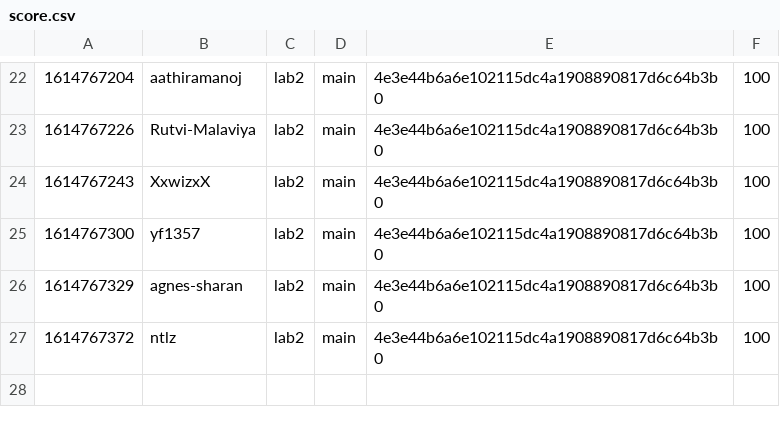
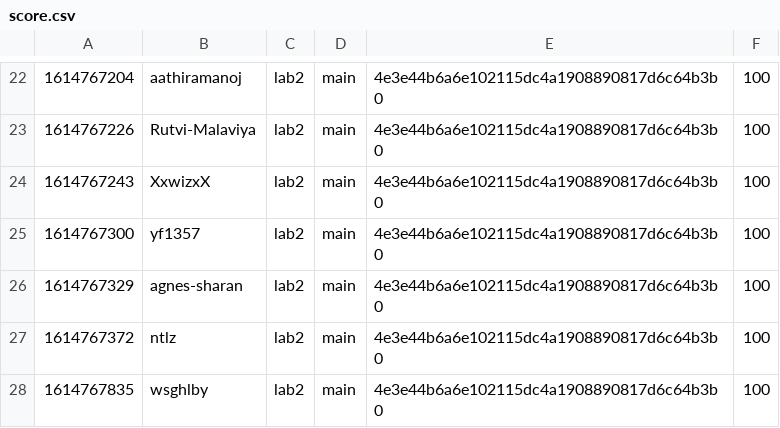
Before and after one commit to nyupcs/pcs-sp21-lab2-scoreboard, a CSV file: score.csv, drawn as a sheet; only a part is shown, gaps mark what is left out.

Commit message:
[Score] wsghlby +100
wsghlby attacked `main` 4e3e44b6a6e102115dc4a1908890817d6c64b3b0 of lab2

```diff
--- a/score.csv
+++ b/score.csv
@@ -27 +27,2 @@
 1614767372,ntlz,lab2,main,4e3e44b6a6e102115dc4a1908890817d6c64b3b0,100
+1614767835,wsghlby,lab2,main,4e3e44b6a6e102115dc4a1908890817d6c64b3b0,100
```
